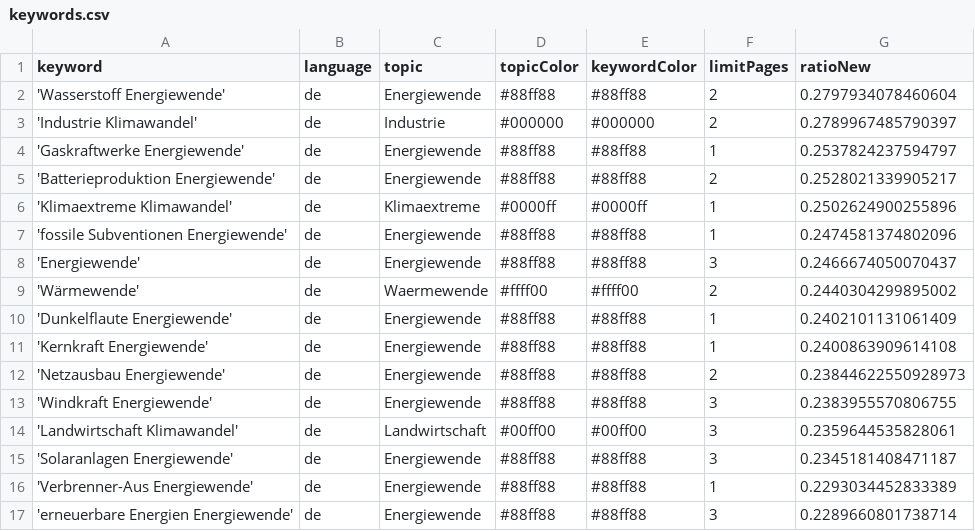
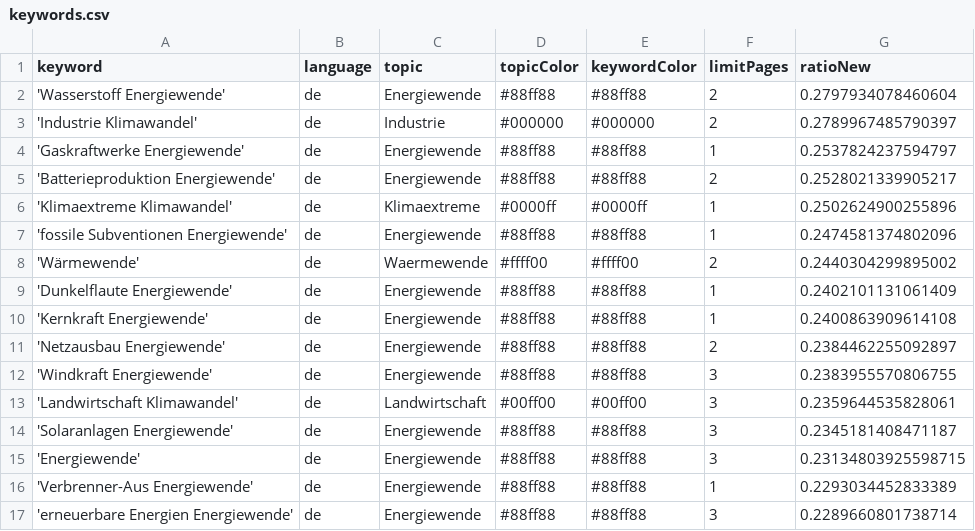
Before and after one commit to daschu83-news/climateIsComing, a CSV file: keywords.csv, drawn as a sheet; only a part is shown.

```diff
--- a/keywords.csv
+++ b/keywords.csv
@@ -7,3 +7,2 @@ keyword,language,topic,topicColor,keywordColor,limitPages,ratioNew
 'fossile Subventionen Energiewende',de,Energiewende,#88ff88,#88ff88,1,0.2474581374802096
-'Energiewende',de,Energiewende,#88ff88,#88ff88,3,0.2466674050070437
 'Wärmewende',de,Waermewende,#ffff00,#ffff00,2,0.2440304299895002
@@ -11,3 +10,3 @@ keyword,language,topic,topicColor,keywordColor,limitPages,ratioNew
 'Kernkraft Energiewende',de,Energiewende,#88ff88,#88ff88,1,0.2400863909614108
-'Netzausbau Energiewende',de,Energiewende,#88ff88,#88ff88,2,0.23844622550928973
+'Netzausbau Energiewende',de,Energiewende,#88ff88,#88ff88,2,0.2384462255092897
 'Windkraft Energiewende',de,Energiewende,#88ff88,#88ff88,3,0.2383955570806755
@@ -15,2 +14,3 @@ keyword,language,topic,topicColor,keywordColor,limitPages,ratioNew
 'Solaranlagen Energiewende',de,Energiewende,#88ff88,#88ff88,3,0.2345181408471187
+'Energiewende',de,Energiewende,#88ff88,#88ff88,3,0.23134803925598715
 'Verbrenner-Aus Energiewende',de,Energiewende,#88ff88,#88ff88,1,0.2293034452833389
```
Also changed, not shown: csv/news_2026_08.csv.
